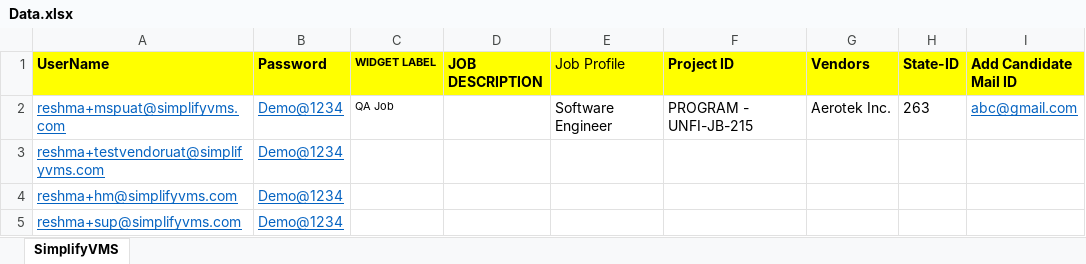
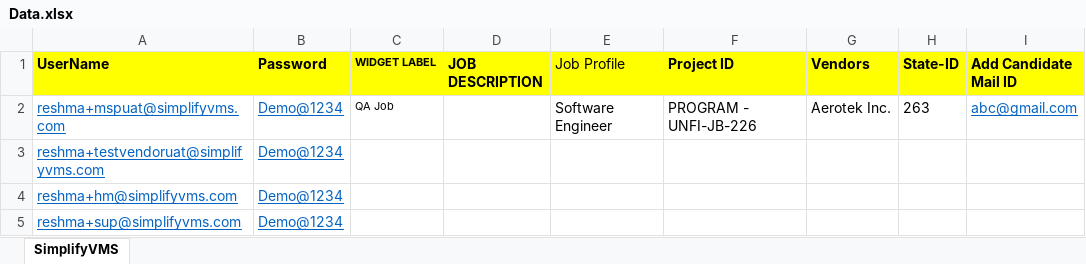
Before and after one commit to subhradips/SimplifyVMS, an Excel workbook: target/test-classes/Data.xlsx, sheet SimplifyVMS, drawn as a sheet; only a part is shown; values as stored, in another font and other column widths than the file's, no borders; the diff names each change by its address in the sheet, - before the commit and + after, or states it on an @@ line.

```diff
--- a/target/test-classes/Data.xlsx (sheet SimplifyVMS)
+++ b/target/test-classes/Data.xlsx (sheet SimplifyVMS)
-F2 (Project ID): PROGRAM - UNFI-JB-215
+F2 (Project ID): PROGRAM - UNFI-JB-226
```
Also changed, not shown: 11 other files.
